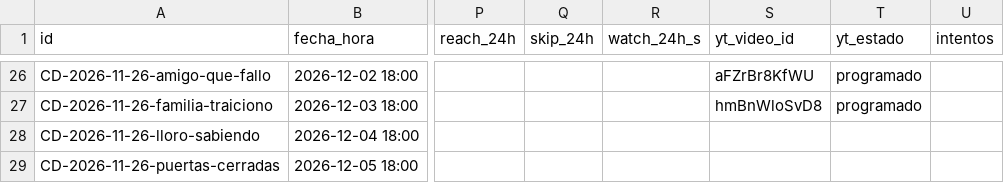
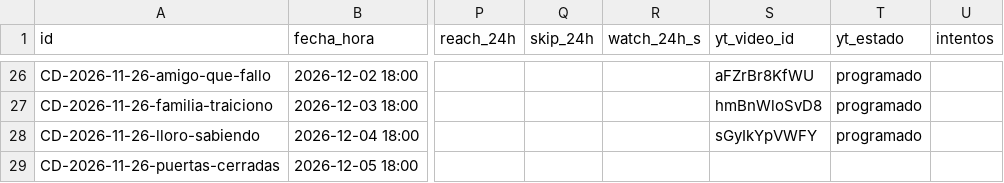
Before and after one commit to carrito-azul/caminos-divinos-publicador, a CSV file: calendario.csv, drawn as a sheet; only a part is shown, gaps mark what is left out; the diff names each change by its address in the sheet, - before the commit and + after, or states it on an @@ line.

Commit message:
Actualiza calendario y metricas

```diff
--- a/calendario.csv
+++ b/calendario.csv
-S28 (yt_video_id): (empty)
+S28 (yt_video_id): sGyIkYpVWFY
-T28 (yt_estado): (empty)
+T28 (yt_estado): programado
```
Also changed, not shown: yt_miniaturas.csv, 1 other file.
